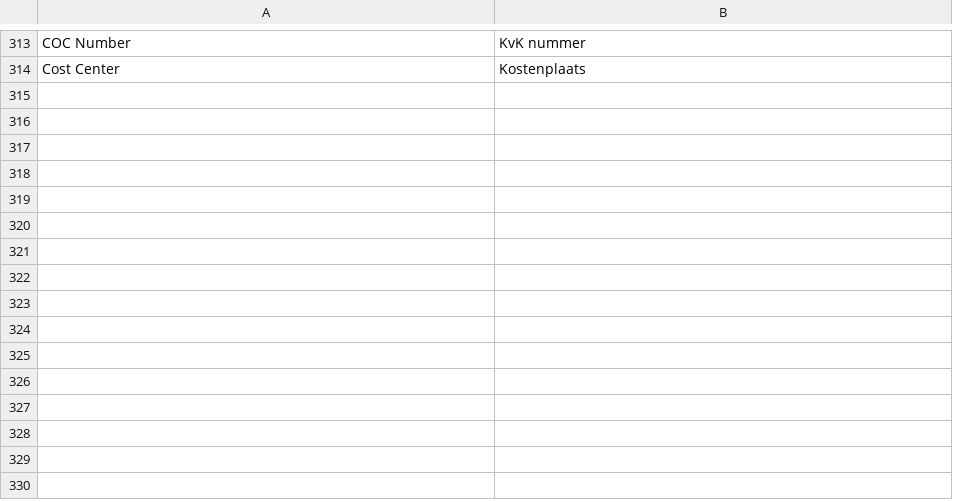
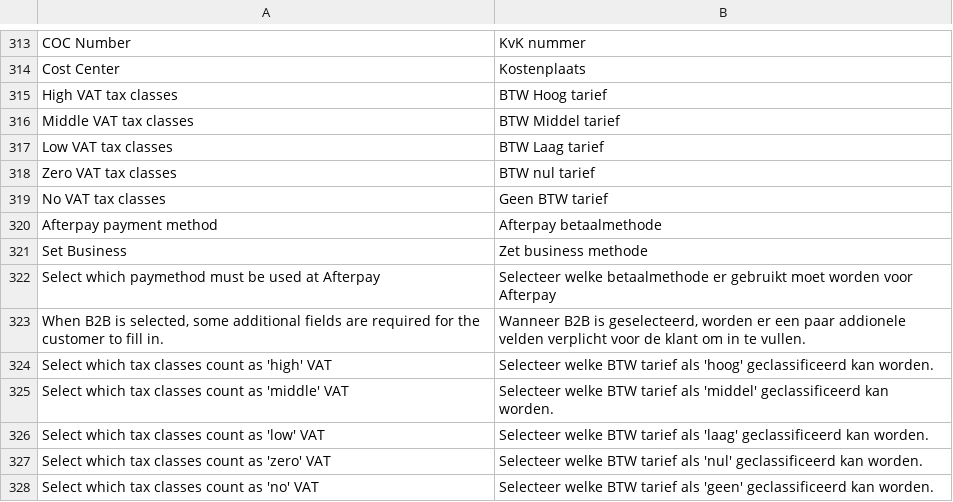
Before and after one commit to tdgroot/buckaroo-magento1, a CSV file: app/locale/nl_NL/TIG_Buckaroo3Extended.csv, drawn as a sheet; only a part is shown, gaps mark what is left out.

Commit message:
added new translations + added middle-tax-cat

```diff
--- a/app/locale/nl_NL/TIG_Buckaroo3Extended.csv
+++ b/app/locale/nl_NL/TIG_Buckaroo3Extended.csv
@@ -314 +314,15 @@
 "Cost Center","Kostenplaats"
+"High VAT tax classes","BTW Hoog tarief"
+"Middle VAT tax classes","BTW Middel tarief"
+"Low VAT tax classes","BTW Laag tarief"
+"Zero VAT tax classes","BTW nul tarief"
+"No VAT tax classes","Geen BTW tarief"
+"Afterpay payment method","Afterpay betaalmethode"
+"Set Business","Zet business methode"
+"Select which paymethod must be used at Afterpay","Selecteer welke betaalmethode er gebruikt moet worden voor Afterpay"
+"When B2B is selected, some additional fields are required for the customer to fill in.","Wanneer B2B is geselecteerd, worden er een paar addionele velden verplicht voor de klant om in te vullen."
+"Select which tax classes count as 'high' VAT","Selecteer welke BTW tarief als 'hoog' geclassificeerd kan worden."
+"Select which tax classes count as 'middle' VAT","Selecteer welke BTW tarief als 'middel' geclassificeerd kan worden."
+"Select which tax classes count as 'low' VAT","Selecteer welke BTW tarief als 'laag' geclassificeerd kan worden."
+"Select which tax classes count as 'zero' VAT","Selecteer welke BTW tarief als 'nul' geclassificeerd kan worden."
+"Select which tax classes count as 'no' VAT","Selecteer welke BTW tarief als 'geen' geclassificeerd kan worden."
```
Also changed, not shown: 2 other files.
